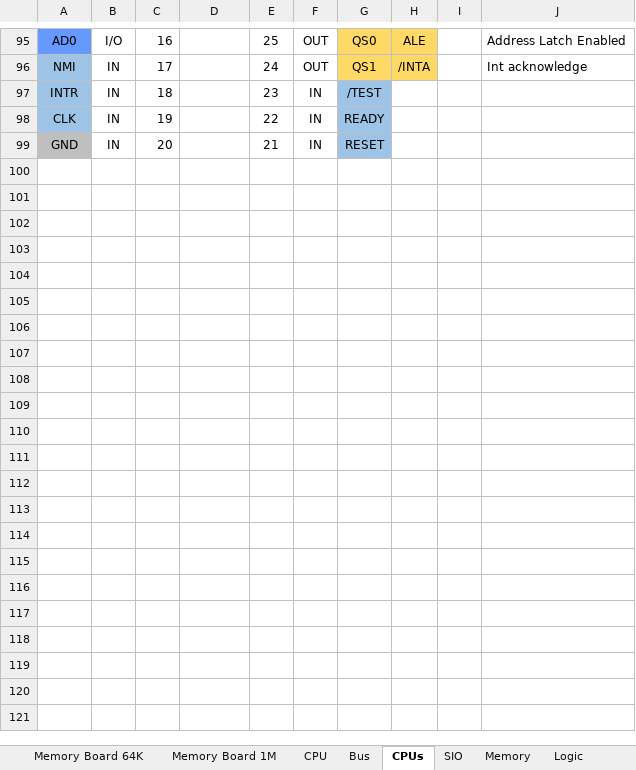
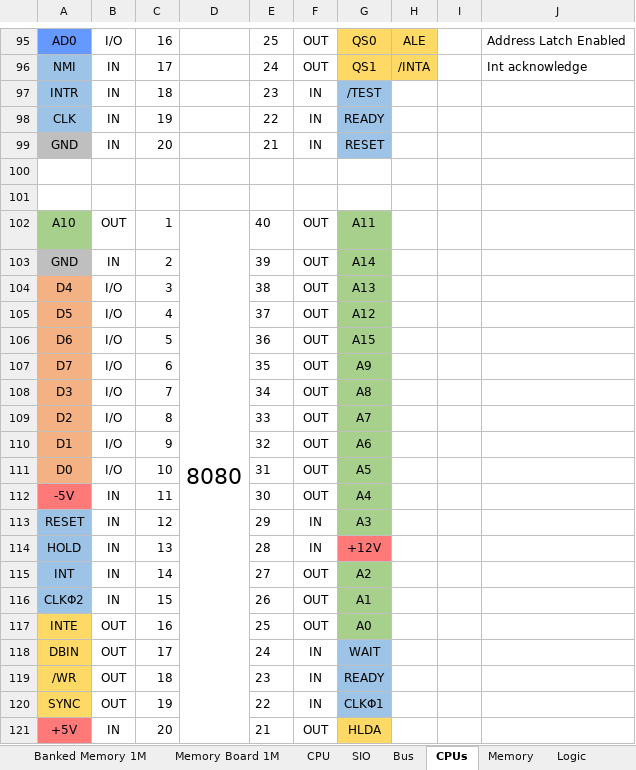
Before and after one commit to FoxCutter/Cubit, an Excel workbook: Boards.xlsx, sheet CPUs, drawn as a sheet; only a part is shown, gaps mark what is left out; values as stored, in another font and other column widths than the file's, no borders; the diff names each change by its address in the sheet, - before the commit and + after, or states it on an @@ line.

Commit message:
* Board file update

```diff
--- a/Boards.xlsx (sheet CPUs)
+++ b/Boards.xlsx (sheet CPUs)
+sheet tab: Banked Memory 1M
@@ sheet tab order changed: Banked Memory 1M | Memory Board 1M | CPU | SIO | Bus | CPUs | Memory | Logic @@
+row 100: (empty)
+row 101: (empty)
+row 102: A10 | OUT | 1 | 8080 | 40 | OUT | A11
+row 103: GND | IN | 2 |  | 39 | OUT | A14
+row 104: D4 | I/O | 3 |  | 38 | OUT | A13
+row 105: D5 | I/O | 4 |  | 37 | OUT | A12
+row 106: D6 | I/O | 5 |  | 36 | OUT | A15
+row 107: D7 | I/O | 6 |  | 35 | OUT | A9
+row 108: D3 | I/O | 7 |  | 34 | OUT | A8
+row 109: D2 | I/O | 8 |  | 33 | OUT | A7
+row 110: D1 | I/O | 9 |  | 32 | OUT | A6
+row 111: D0 | I/O | 10 |  | 31 | OUT | A5
+row 112: -5V | IN | 11 |  | 30 | OUT | A4
+row 113: RESET | IN | 12 |  | 29 | IN | A3
+row 114: HOLD | IN | 13 |  | 28 | IN | +12V
+row 115: INT | IN | 14 |  | 27 | OUT | A2
+row 116: CLKΦ2 | IN | 15 |  | 26 | OUT | A1
+row 117: INTE | OUT | 16 |  | 25 | OUT | A0
+row 118: DBIN | OUT | 17 |  | 24 | IN | WAIT
+row 119: /WR | OUT | 18 |  | 23 | IN | READY
+row 120: SYNC | OUT | 19 |  | 22 | IN | CLKΦ1
+row 121: +5V | IN | 20 |  | 21 | OUT | HLDA
```
Also changed, not shown: sheet Bus.
